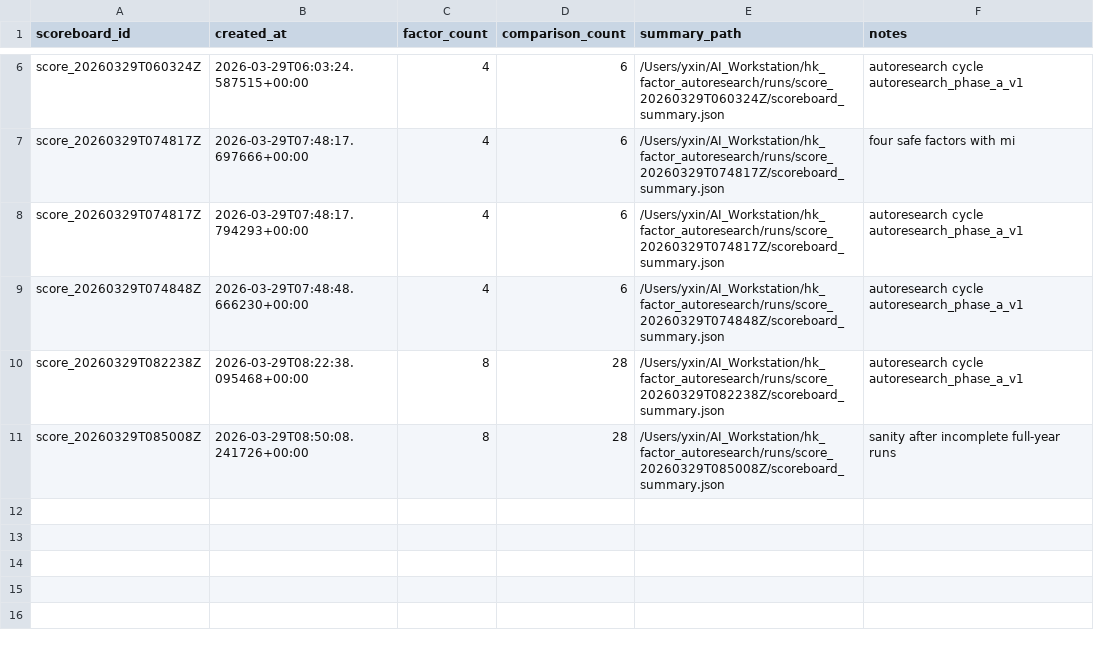
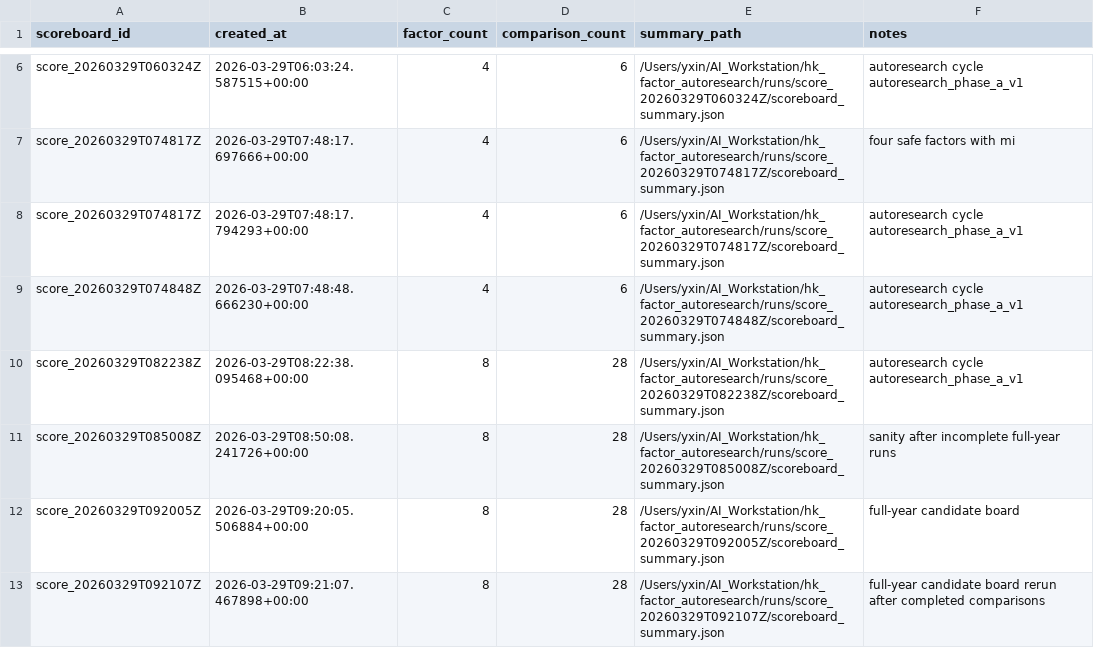
Before and after one commit to yzx107/hk_factor_autoresearch, a TSV file: registry/scoreboard_log.tsv, drawn as a sheet; only a part is shown, gaps mark what is left out; the diff names each change by its address in the sheet, - before the commit and + after, or states it on an @@ line.

```diff
--- a/registry/scoreboard_log.tsv
+++ b/registry/scoreboard_log.tsv
+row 12: score_20260329T092005Z | 2026-03-29T09:20:05.506884+00:00 | 8 | 28 | /Users/yxin/AI_Workstation/hk_factor_autoresearch/runs/score_20260329T092005Z/scoreboard_summary.json | full-year candidate board
+row 13: score_20260329T092107Z | 2026-03-29T09:21:07.467898+00:00 | 8 | 28 | /Users/yxin/AI_Workstation/hk_factor_autoresearch/runs/score_20260329T092107Z/scoreboard_summary.json | full-year candidate board rerun after completed comparisons
```
Also changed, not shown: registry/experiment_log.tsv, 3 other files.
